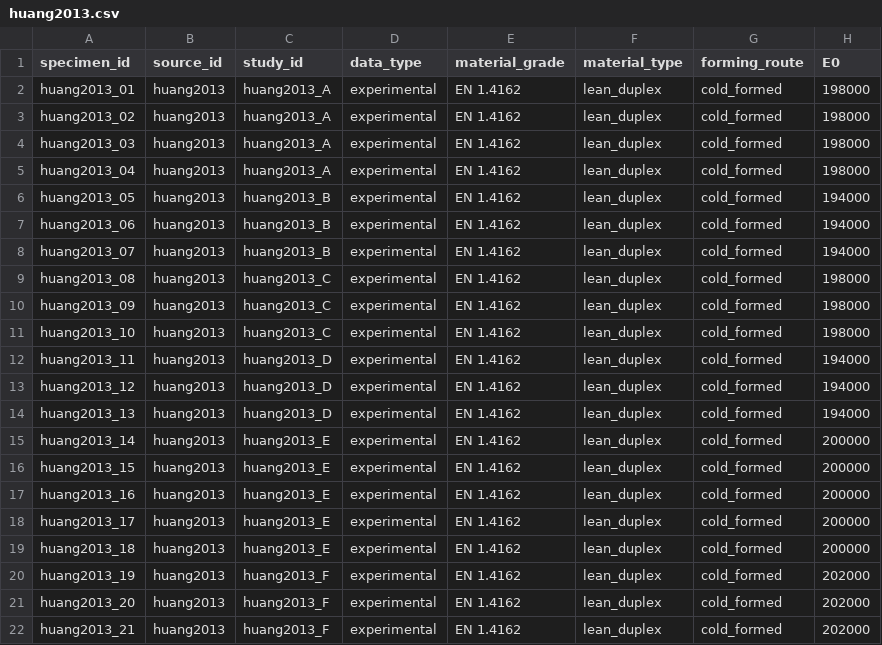
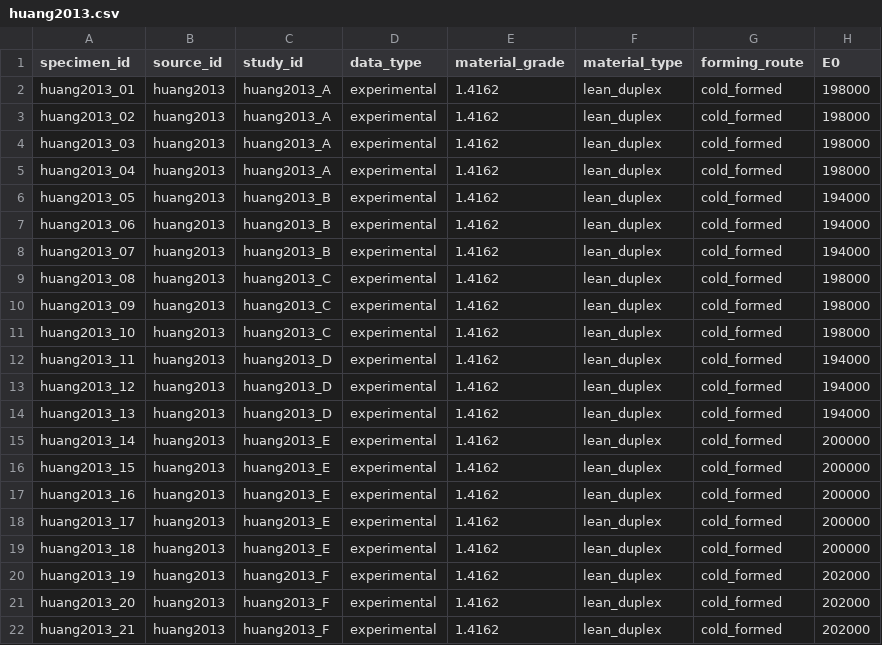
Before and after one commit to ikerdecimavilla/MSc-Dissertation-124, a CSV file: data/extracted/huang2013.csv, drawn as a sheet; only a part is shown; the diff names each change by its address in the sheet, - before the commit and + after, or states it on an @@ line.

Commit message:
Update material grade in huang2013 dataset from 'EN 1.4162' to '1.4162' for consistency across entries

```diff
--- a/data/extracted/huang2013.csv
+++ b/data/extracted/huang2013.csv
-E2:E22 (material_grade): EN 1.4162
+E2:E22 (material_grade): 1.4162
```
Also changed, not shown: data/master.csv, data/processed/huang2013.csv.
